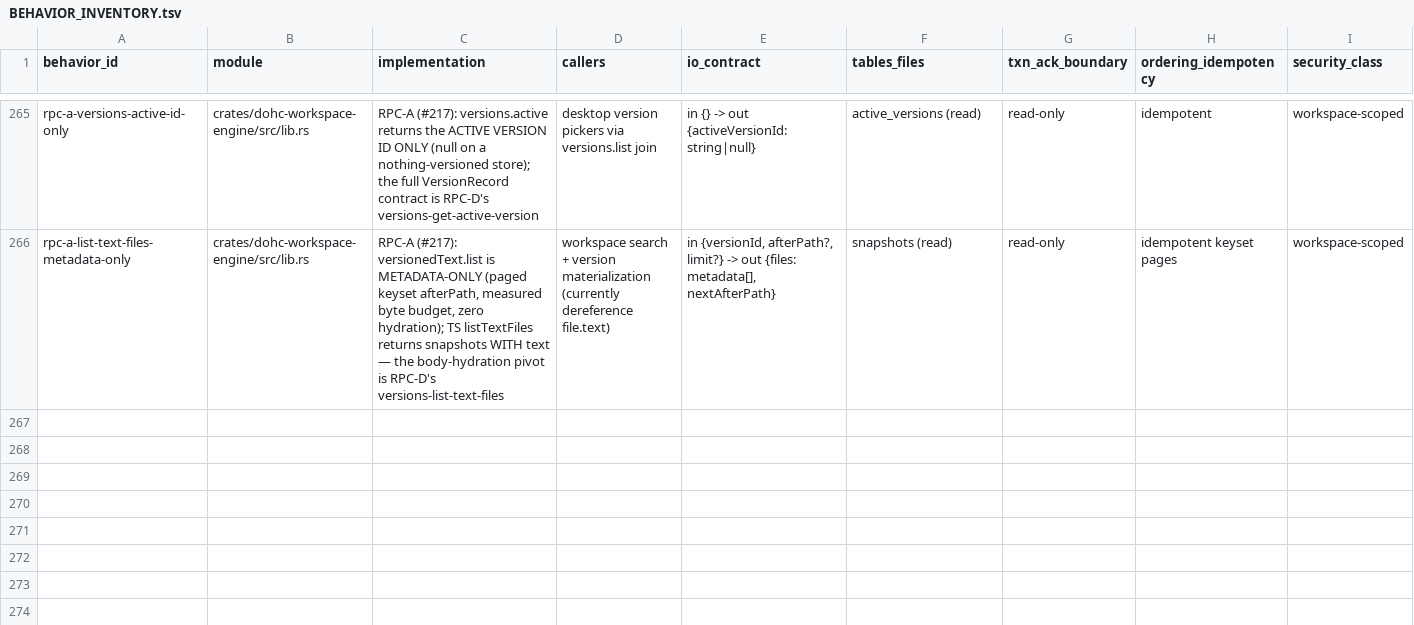
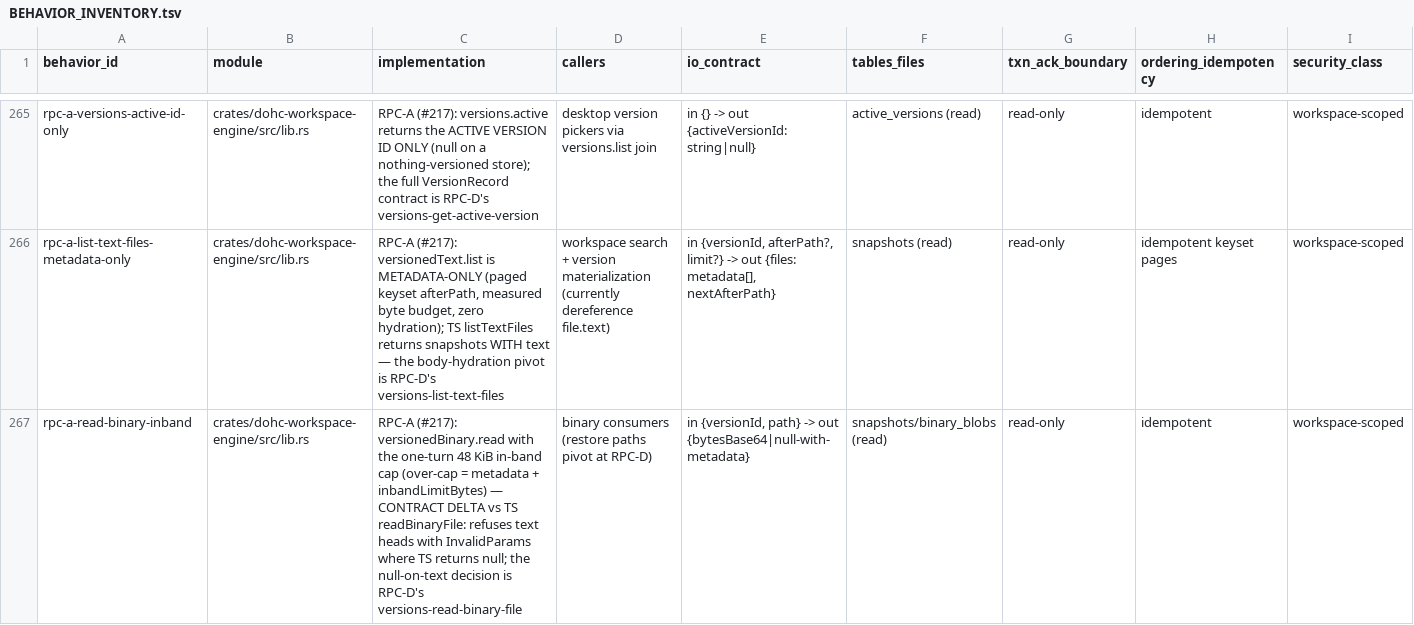
Before and after one commit to dohchq/dohc, a TSV file: docs/superpowers/plans/rust-engine/BEHAVIOR_INVENTORY.tsv, drawn as a sheet; only a part is shown, gaps mark what is left out; rows hold the shown columns only; the diff names each change by its address in the sheet, - before the commit and + after, or states it on an @@ line.

```diff
--- a/docs/superpowers/plans/rust-engine/BEHAVIOR_INVENTORY.tsv
+++ b/docs/superpowers/plans/rust-engine/BEHAVIOR_INVENTORY.tsv
+row 267: rpc-a-read-binary-inband | crates/dohc-workspace-engine/src/lib.rs | RPC-A (#217): versionedBinary.read with the one-turn 48 KiB in-band cap (over-cap = metadata + inbandLimitBytes) — CONTRACT DELTA vs TS readBinaryFile: refuses text heads with InvalidParams where TS returns null; the null-on-text decision is RPC-D's versions-read-binary-file | binary consumers (restore paths pivot at RPC-D) | in {versionId, path} -> out {bytesBase64|null-with-metadata} | snapshots/binary_blobs (read) | read-only | idempotent | workspace-scoped
```
Also changed, not shown: docs/superpowers/plans/rust-engine/SHARDS.tsv, 1 other file.
